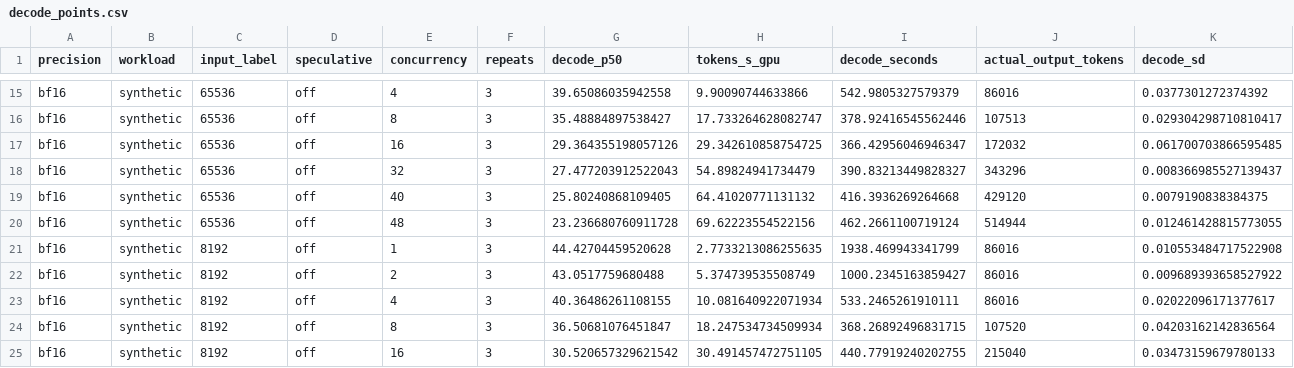
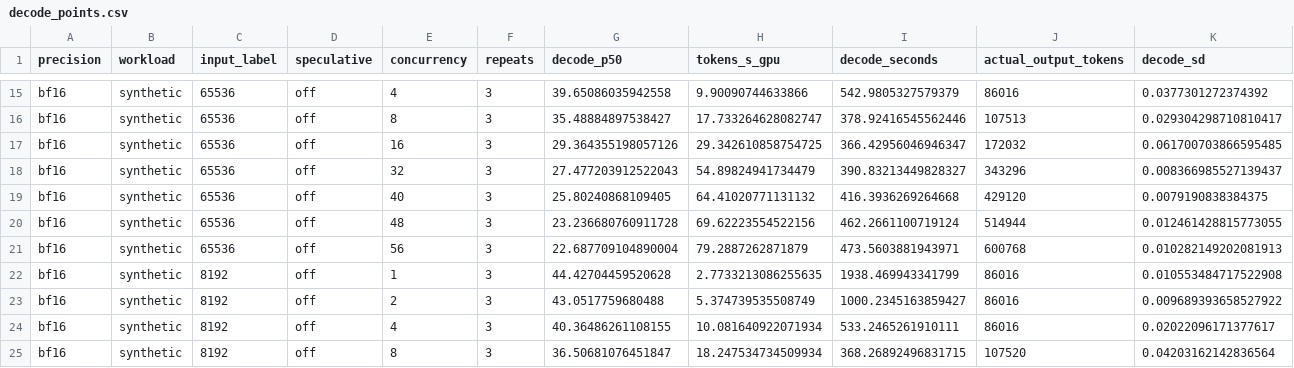
Before and after one commit to zhiyuanhubj/agent-benchmark-evals-20261019, a CSV file: evidence/muse_decode_perf_20261029/decode_points.csv, drawn as a sheet; only a part is shown, gaps mark what is left out; the shorter side is filled out with more unchanged rows; rows hold the shown columns only; the diff names each change by its address in the sheet, - before the commit and + after, or states it on an @@ line.

```diff
--- a/evidence/muse_decode_perf_20261029/decode_points.csv
+++ b/evidence/muse_decode_perf_20261029/decode_points.csv
+row 21: bf16 | synthetic | 65536 | off | 56 | 3 | 22.687709104890004 | 79.2887262871879 | 473.5603881943971 | 600768 | 0.010282149202081913
```
Also changed, not shown: evidence/muse_decode_perf_20261029/decode_matrix.csv, evidence/muse_decode_perf_20261029/decode_rounds.csv, 21 other files.
